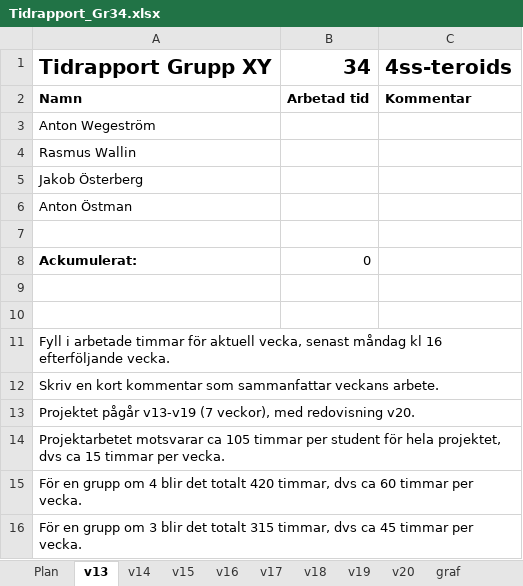
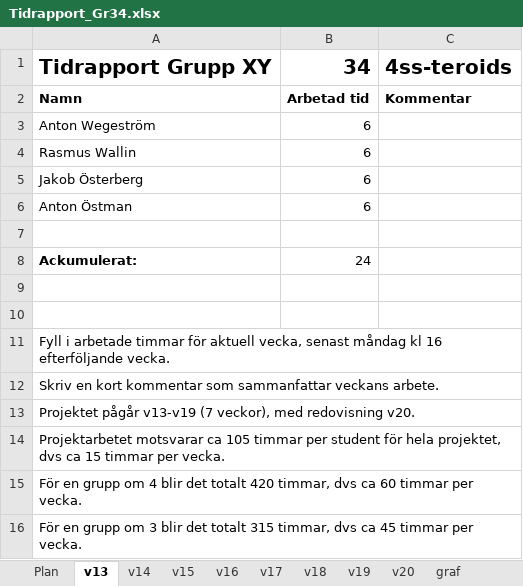
Before and after one commit to antwg/TSEA83, an Excel workbook: doc/Tidrapport_Gr34.xlsx, sheet v13, drawn as a sheet; values as stored, in another font and other column widths than the file's, no borders; the diff names each change by its address in the sheet, - before the commit and + after, or states it on an @@ line.

Commit message:
Updated hours worked on tidsrapport

```diff
--- a/doc/Tidrapport_Gr34.xlsx (sheet v13)
+++ b/doc/Tidrapport_Gr34.xlsx (sheet v13)
-B3:B6: (empty)
+B3:B6: 6
-B8: 0
+B8: 24
```
Also changed, not shown: sheet graf, charts or pictures.
